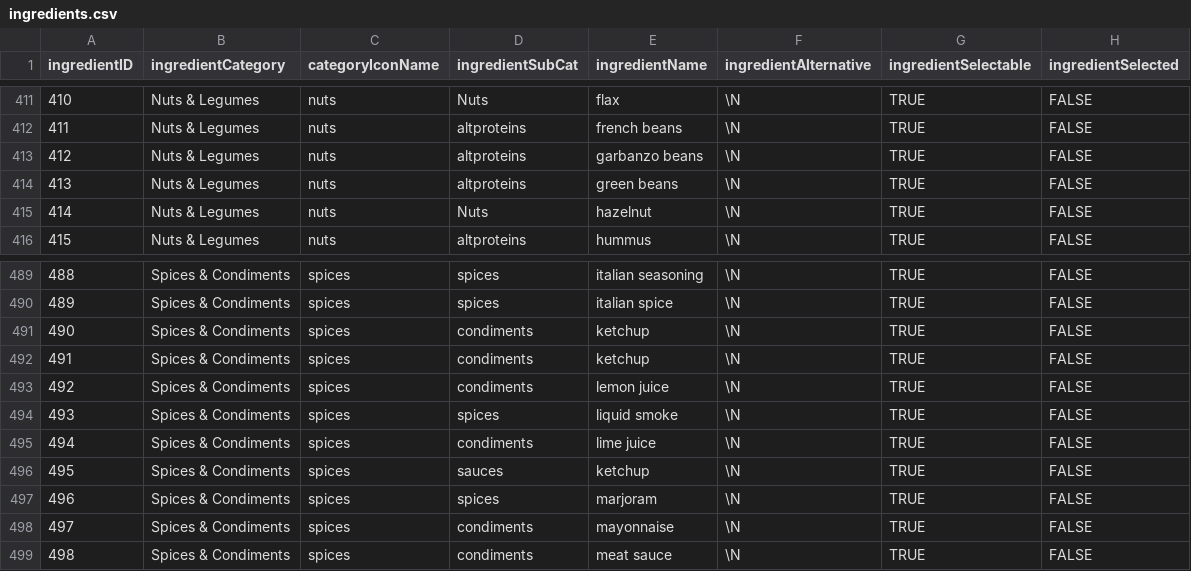
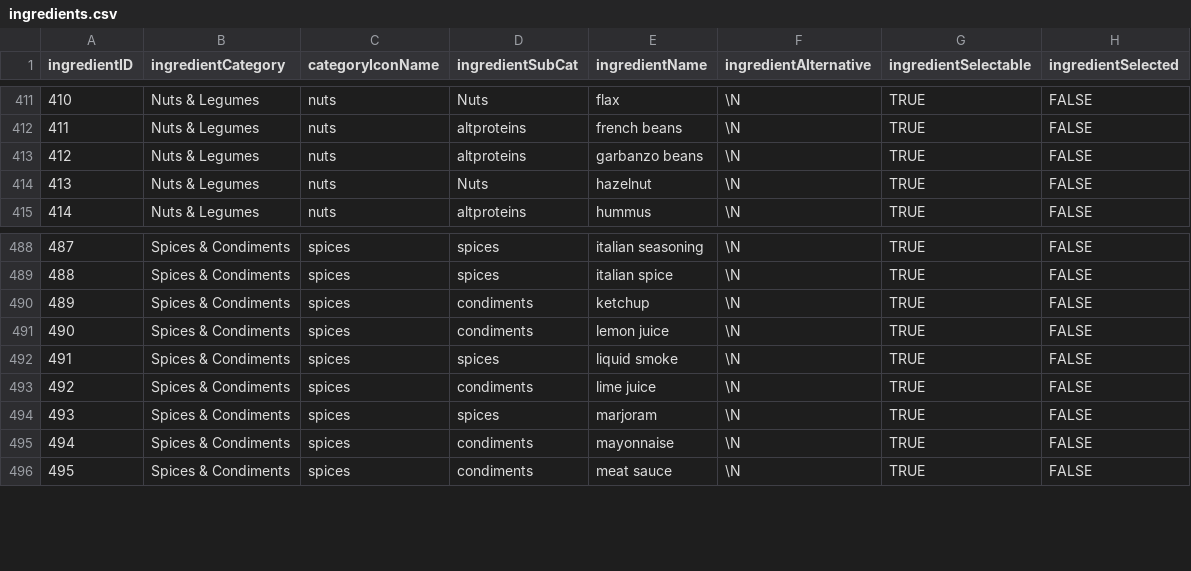
Before and after one commit to stevecrossin/What-Can-I-Cook-Android, a CSV file: app/src/main/res/raw/ingredients.csv, drawn as a sheet; only a part is shown, gaps mark what is left out; removed rows and columns are numbered as before the commit, all else as after; the diff names each change by its address in the sheet, - before the commit and + after, or states it on an @@ line.

Commit message:
remove duplicate ingredients

```diff
--- a/app/src/main/res/raw/ingredients.csv
+++ b/app/src/main/res/raw/ingredients.csv
-row 414: 413 | Nuts & Legumes | nuts | altproteins | green beans | \N | TRUE | FALSE
@@ column A (ingredientID) renumbered from row 414 down @@
-row 492: 491 | Spices & Condiments | spices | condiments | ketchup | \N | TRUE | FALSE
-row 496: 495 | Spices & Condiments | spices | sauces | ketchup | \N | TRUE | FALSE
```
